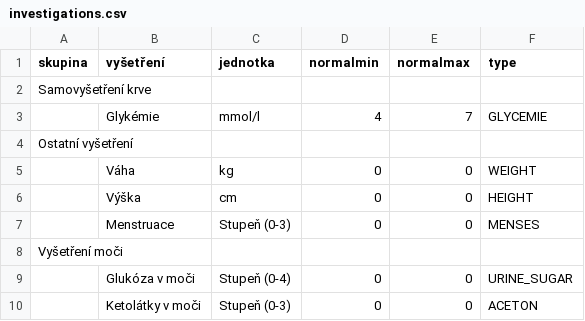
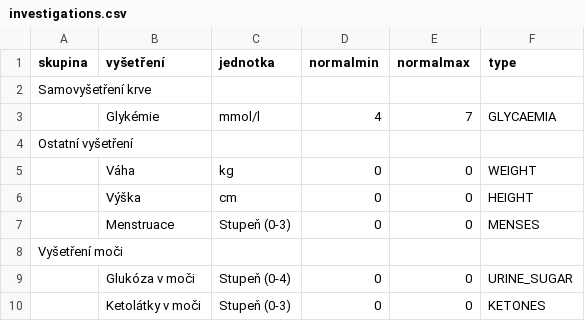
Before and after one commit to vklidu/diabetes-diary, a CSV file: Diary/src/main/java/org/diabetesdiary/diary/service/dbgen/investigations.csv, drawn as a sheet.

```diff
--- a/Diary/src/main/java/org/diabetesdiary/diary/service/dbgen/investigations.csv
+++ b/Diary/src/main/java/org/diabetesdiary/diary/service/dbgen/investigations.csv
@@ -2,3 +2,3 @@
 "Samovyšetření krve";"";"";"";"";""
-"";"Glykémie";"mmol/l";"4";"7";"GLYCEMIE"
+"";"Glykémie";"mmol/l";"4";"7";"GLYCAEMIA"
 "Ostatní vyšetření";"";"";"";"";""
@@ -9,2 +9,2 @@
 "";"Glukóza v moči";"Stupeň (0-4)";"0";"0";"URINE_SUGAR"
-"";"Ketolátky v moči";"Stupeň (0-3)";"0";"0";"ACETON"
+"";"Ketolátky v moči";"Stupeň (0-3)";"0";"0";"KETONES"
```
